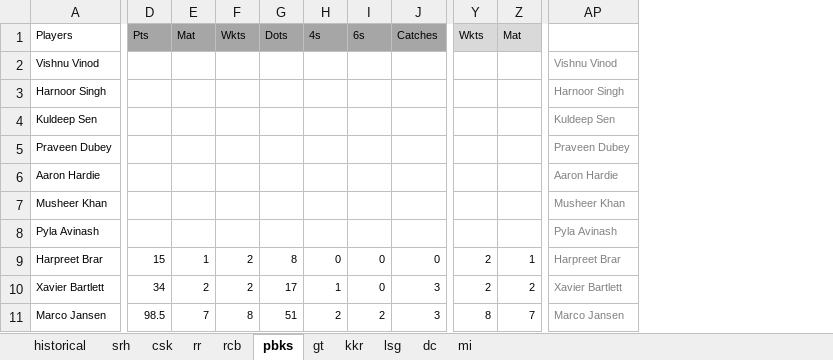
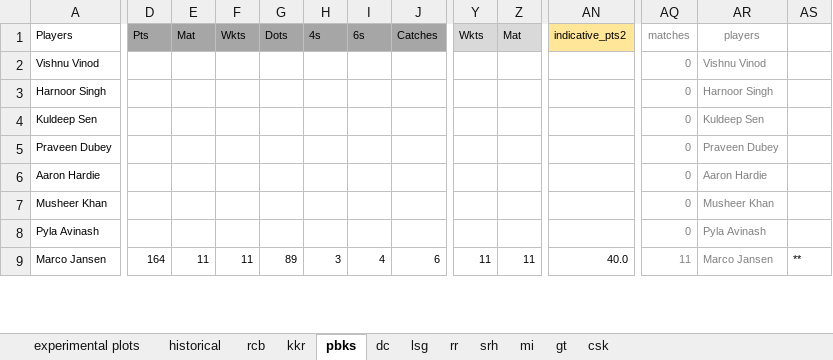
Before and after one commit to quickSilverShanks/IPL-CricPred, an Excel workbook: analysis/playerinfo_recent (updated_daily).xlsx, sheet pbks, drawn as a sheet; only a part is shown, gaps mark what is left out; values as stored, in another font and other column widths than the file's, no borders; conditional formats not drawn; removed rows and columns are numbered as before the commit, all else as after; rows hold the shown columns only; the diff covers the shown part only; the diff names each change by its address in the sheet, - before the commit and + after, or states it on an @@ line.

```diff
--- a/analysis/playerinfo_recent (updated_daily).xlsx (sheet pbks)
+++ b/analysis/playerinfo_recent (updated_daily).xlsx (sheet pbks)
+sheet tab: experimental plots
@@ sheet tab order changed: experimental plots | historical | rcb | kkr | pbks | dc | lsg | rr | srh | mi | gt | csk @@
+column AN, rows 1-9: indicative_pts2 |  |  |  |  |  |  |  | 40.0
+column AQ, rows 1-9: matches | 0 | 0 | 0 | 0 | 0 | 0 | 0 | 11
+column AS, row 9: **
-AR1: (empty)
+AR1: players
-row 9: Harpreet Brar | 15 | 1 | 2 | 8 | 0 | 0 | 0 | 2 | 1 | Harpreet Brar
-row 10: Xavier Bartlett | 34 | 2 | 2 | 17 | 1 | 0 | 3 | 2 | 2 | Xavier Bartlett
-D9: 98.5
+D9: 164
-E9: 7
+E9: 11
-F9: 8
+F9: 11
-G9: 51
+G9: 89
-H9: 2
+H9: 3
-I9: 2
+I9: 4
-J9: 3
+J9: 6
-Y9: 8
+Y9: 11
-Z9: 7
+Z9: 11
```
Also changed, not shown: 7 added rows, 5 removed rows and 153 edited cells elsewhere in this sheet, sheet historical, sheet mi, sheet gt, sheet srh, sheet lsg, sheet csk, 4 more sheets, formulas that keep their value, charts or pictures, 1 other file.
